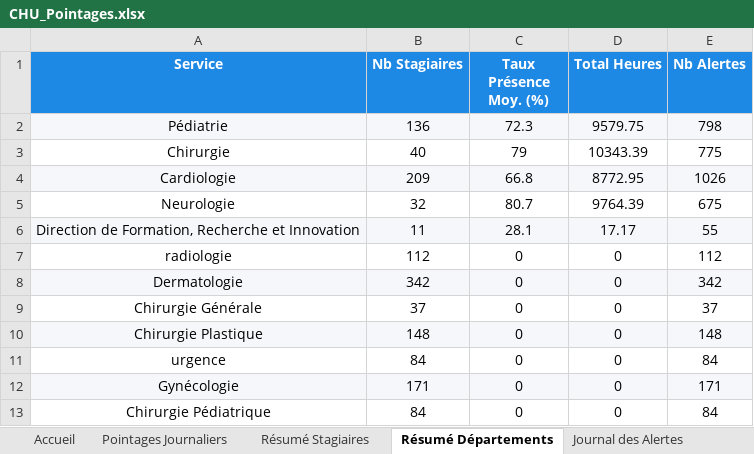
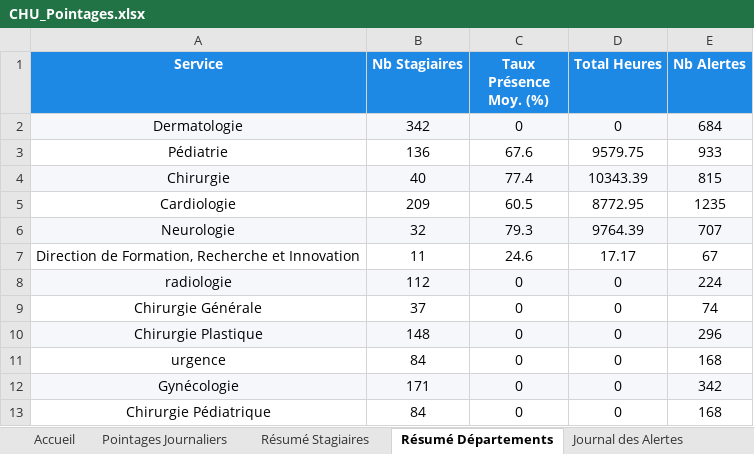
Before and after one commit to nouhailatl/PFE_CHU_Attendance_System, an Excel workbook: Datas/CHU_Pointages.xlsx, sheet Résumé Départements, drawn as a sheet; values as stored, in another font and other column widths than the file's, no borders; charts and pictures not drawn; removed rows and columns are numbered as before the commit, all else as after; the diff names each change by its address in the sheet, - before the commit and + after, or states it on an @@ line.

```diff
--- a/Datas/CHU_Pointages.xlsx (sheet Résumé Départements)
+++ b/Datas/CHU_Pointages.xlsx (sheet Résumé Départements)
+row 2: Dermatologie | 342 | 0 | 0 | 684
-A3:E3 fill: #F5F7FA
+A3:E3 fill: none
-C3 (Taux Présence Moy. (%)): 72.3
+C3 (Taux Présence Moy. (%)): 67.6
-E3 (Nb Alertes): 798
+E3 (Nb Alertes): 933
-A4:E4 fill: none
+A4:E4 fill: #F5F7FA
-C4 (Taux Présence Moy. (%)): 79
+C4 (Taux Présence Moy. (%)): 77.4
-E4 (Nb Alertes): 775
+E4 (Nb Alertes): 815
-A5:E5 fill: #F5F7FA
+A5:E5 fill: none
-C5 (Taux Présence Moy. (%)): 66.8
+C5 (Taux Présence Moy. (%)): 60.5
-E5 (Nb Alertes): 1026
+E5 (Nb Alertes): 1235
-A6:E6 fill: none
+A6:E6 fill: #F5F7FA
-C6 (Taux Présence Moy. (%)): 80.7
+C6 (Taux Présence Moy. (%)): 79.3
-E6 (Nb Alertes): 675
+E6 (Nb Alertes): 707
-A7:E7 fill: #F5F7FA
+A7:E7 fill: none
-C7 (Taux Présence Moy. (%)): 28.1
+C7 (Taux Présence Moy. (%)): 24.6
-E7 (Nb Alertes): 55
+E7 (Nb Alertes): 67
-A8:E8 fill: none
+A8:E8 fill: #F5F7FA
-E8 (Nb Alertes): 112
+E8 (Nb Alertes): 224
-row 8: Dermatologie | 342 | 0 | 0 | 342
-E9 (Nb Alertes): 37
+E9 (Nb Alertes): 74
-E10 (Nb Alertes): 148
+E10 (Nb Alertes): 296
-E11 (Nb Alertes): 84
+E11 (Nb Alertes): 168
-E12 (Nb Alertes): 171
+E12 (Nb Alertes): 342
-E13 (Nb Alertes): 84
+E13 (Nb Alertes): 168
```
Also changed, not shown: sheet Pointages Journaliers, sheet Journal des Alertes, sheet Résumé Stagiaires, sheet Accueil, 9 other files.
